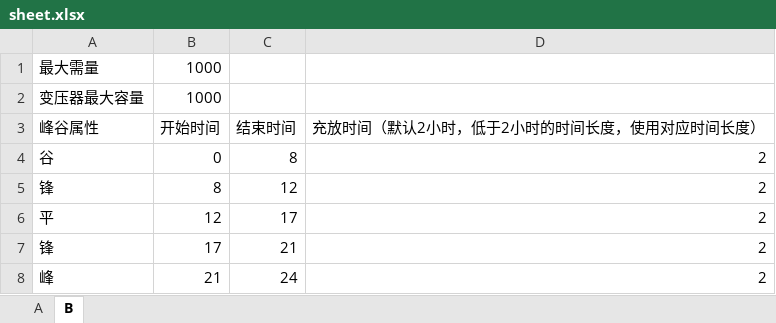
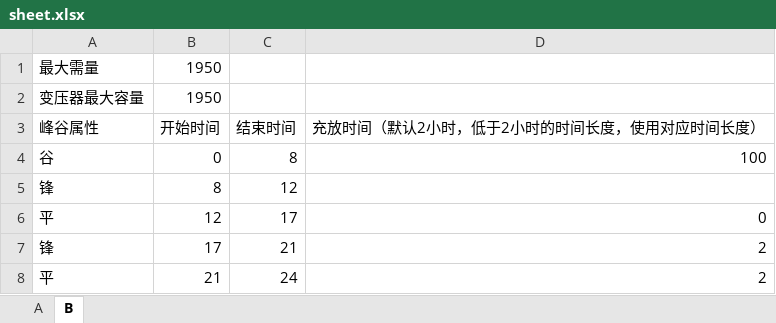
Before and after one commit to Qbsstg/dealExcel, an Excel workbook: sheet.xlsx, sheet B, drawn as a sheet; values as stored, in another font and other column widths than the file's, no borders; the diff names each change by its address in the sheet, - before the commit and + after, or states it on an @@ line.

```diff
--- a/sheet.xlsx (sheet B)
+++ b/sheet.xlsx (sheet B)
-B1:B2 (开始时间): 1000
+B1:B2 (开始时间): 1950
-D4 (充放时间（默认2小时，低于2小时的时间长度，使用对应时间长度）): 2
+D4 (充放时间（默认2小时，低于2小时的时间长度，使用对应时间长度）): 100
-D5 (充放时间（默认2小时，低于2小时的时间长度，使用对应时间长度）): 2
+D5 (充放时间（默认2小时，低于2小时的时间长度，使用对应时间长度）): (empty)
-D6 (充放时间（默认2小时，低于2小时的时间长度，使用对应时间长度）): 2
+D6 (充放时间（默认2小时，低于2小时的时间长度，使用对应时间长度）): 0
-A8 (峰谷属性): 峰
+A8 (峰谷属性): 平
```
Also changed, not shown: 8 other files.
